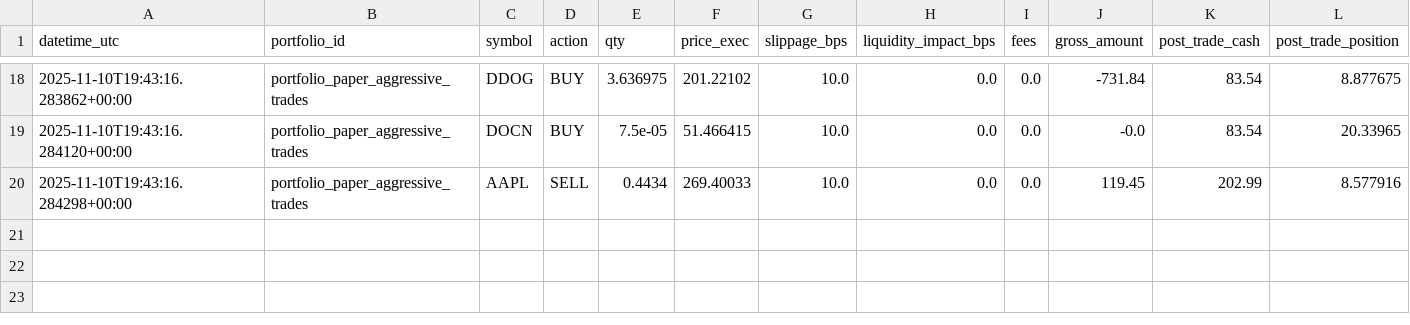
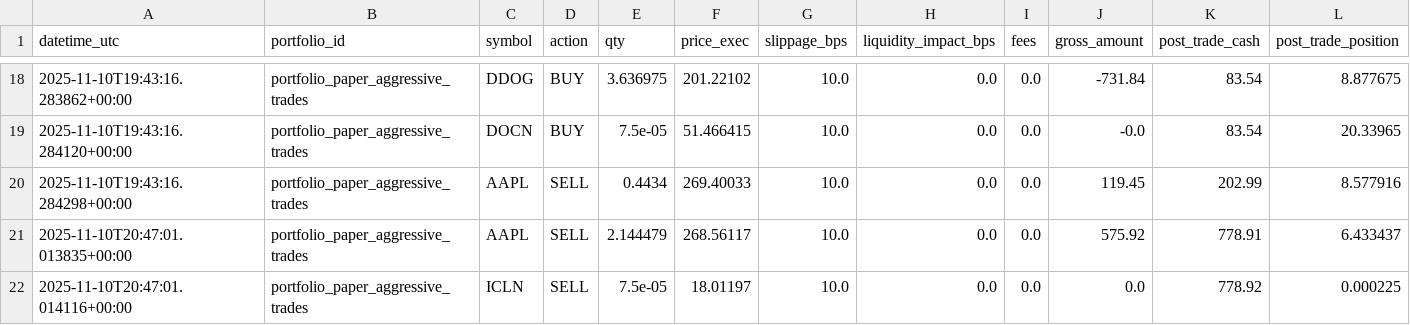
Before and after one commit to maximezac/alpacawireup, a CSV file: data/portfolios/portfolio_paper_aggressive_trades/trades_ledger.csv, drawn as a sheet; only a part is shown, gaps mark what is left out; rows hold the shown columns only; the diff names each change by its address in the sheet, - before the commit and + after, or states it on an @@ line.

```diff
--- a/data/portfolios/portfolio_paper_aggressive_trades/trades_ledger.csv
+++ b/data/portfolios/portfolio_paper_aggressive_trades/trades_ledger.csv
+row 21: 2025-11-10T20:47:01.013835+00:00 | portfolio_paper_aggressive_trades | AAPL | SELL | 2.144479 | 268.56117 | 10.0 | 0.0 | 0.0 | 575.92 | 778.91 | 6.433437
+row 22: 2025-11-10T20:47:01.014116+00:00 | portfolio_paper_aggressive_trades | ICLN | SELL | 7.5e-05 | 18.01197 | 10.0 | 0.0 | 0.0 | 0.0 | 778.92 | 0.000225
```
Also changed, not shown: data/portfolios/portfolio_max_autotrader/trades_ledger.csv, data/portfolios/portfolio_paper_reasonable/history.csv, 38 other files.
